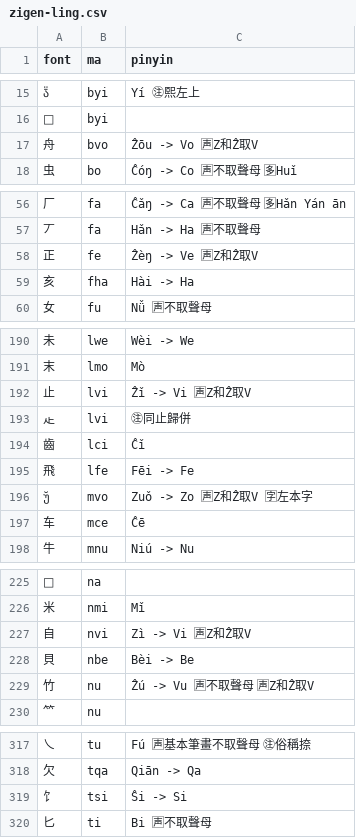
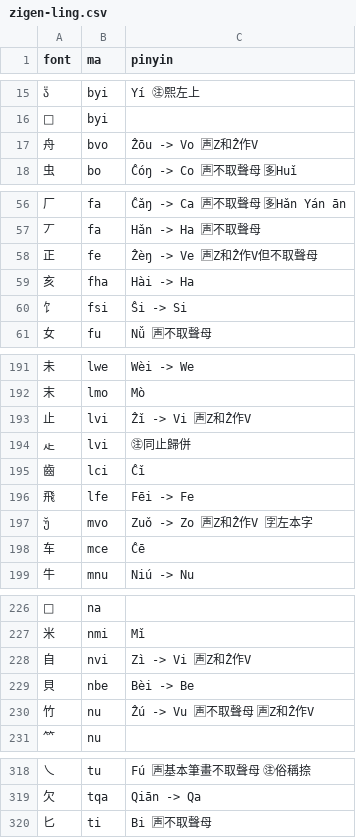
Before and after one commit to forfudan/yu, a CSV file: src/public/zigen-ling.csv, drawn as a sheet; only a part is shown, gaps mark what is left out; the diff covers the shown part only.

```diff
--- a/src/public/zigen-ling.csv
+++ b/src/public/zigen-ling.csv
@@ -16,3 +16,3 @@ font,ma,pinyin
 ,byi,
-舟,bvo,Ẑōu -> Vo 🈤Z和Ẑ取V
+舟,bvo,Ẑōu -> Vo 🈤Z和Ẑ作V
 虫,bo,Ĉóŋ -> Co 🈤不取聲母 🈕Huǐ
@@ -57,4 +57,5 @@ font,ma,pinyin
 丆,fa,Hǎn -> Ha 🈤不取聲母
-正,fe,Ẑèŋ -> Ve 🈤Z和Ẑ取V
+正,fe,Ẑèŋ -> Ve 🈤Z和Ẑ作V但不取聲母
 亥,fha,Hài -> Ha
+饣,fsi,Ŝi -> Si
 女,fu,Nǚ 🈤不取聲母
@@ -191,3 +192,3 @@ font,ma,pinyin
 末,lmo,Mò
-止,lvi,Ẑǐ -> Vi 🈤Z和Ẑ取V
+止,lvi,Ẑǐ -> Vi 🈤Z和Ẑ作V
 龰,lvi,㊟同止歸併
@@ -195,3 +196,3 @@ font,ma,pinyin
 飛,lfe,Fēi -> Fe
-,mvo,Zuǒ -> Zo 🈤Z和Ẑ取V 🈑左本字
+,mvo,Zuǒ -> Zo 🈤Z和Ẑ作V 🈑左本字
 车,mce,Ĉē
@@ -226,5 +227,5 @@ font,ma,pinyin
 米,nmi,Mǐ
-自,nvi,Zì -> Vi 🈤Z和Ẑ取V
+自,nvi,Zì -> Vi 🈤Z和Ẑ作V
 貝,nbe,Bèi -> Be
-竹,nu,Ẑú -> Vu 🈤不取聲母 🈤Z和Ẑ取V
+竹,nu,Ẑú -> Vu 🈤不取聲母 🈤Z和Ẑ作V
 ⺮,nu,
@@ -318,3 +319,2 @@ font,ma,pinyin
 欠,tqa,Qiān -> Qa
-饣,tsi,Ŝi -> Si
 匕,ti,Bi 🈤不取聲母
```
Also changed, not shown: 11 edited cells elsewhere in this file, 1 other file.
